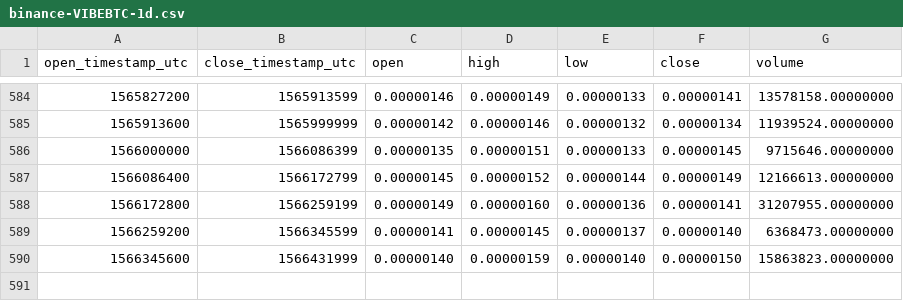
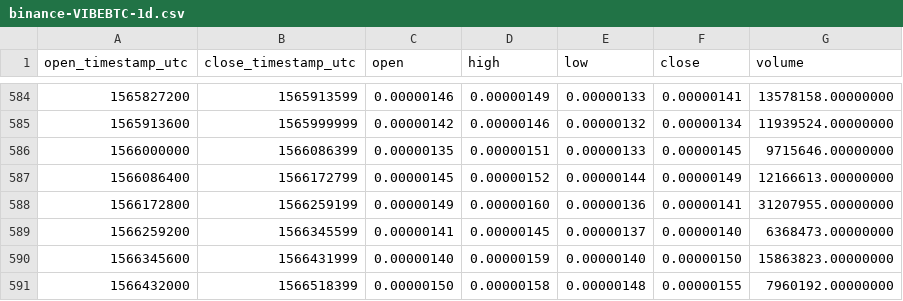
Before and after one commit to cryptobigbro/binance-VIBEBTC, a CSV file: binance-VIBEBTC-1d.csv, drawn as a sheet; only a part is shown, gaps mark what is left out.

Commit message:
Update OHLCV data.

```diff
--- a/binance-VIBEBTC-1d.csv
+++ b/binance-VIBEBTC-1d.csv
@@ -590 +590,2 @@ open_timestamp_utc,close_timestamp_utc,open,high,low,close,volume
 1566345600,1566431999,0.00000140,0.00000159,0.00000140,0.00000150,15863823.00000000
+1566432000,1566518399,0.00000150,0.00000158,0.00000148,0.00000155,7960192.00000000
```
Also changed, not shown: 1 other file.
